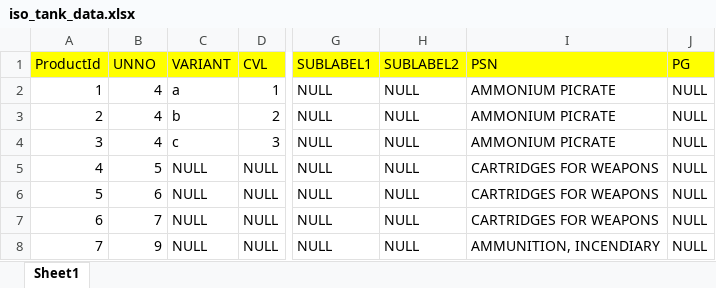
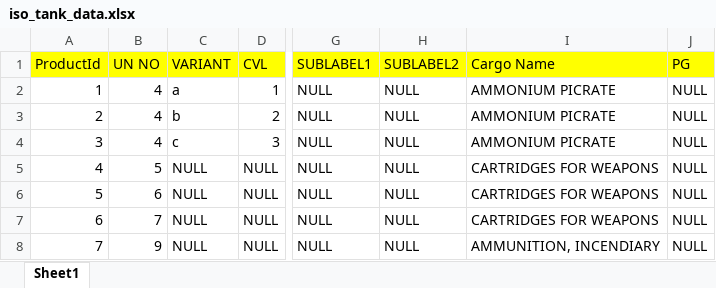
Before and after one commit to BOLT-TANKS/ISO_TANK_API, an Excel workbook: iso_tank_data.xlsx, sheet Sheet1, drawn as a sheet; only a part is shown, gaps mark what is left out; values as stored, in another font and other column widths than the file's, no borders; the diff names each change by its address in the sheet, - before the commit and + after, or states it on an @@ line.

Commit message:
Add files via upload

```diff
--- a/iso_tank_data.xlsx (sheet Sheet1)
+++ b/iso_tank_data.xlsx (sheet Sheet1)
-B1: UNNO
+B1: UN NO
-I1: PSN
+I1: Cargo Name
```
